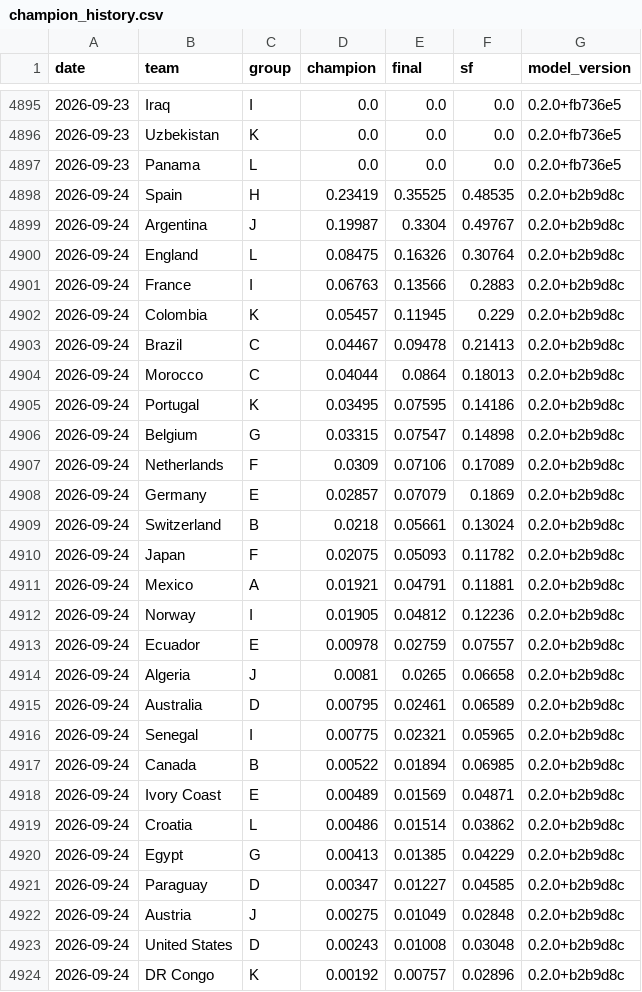
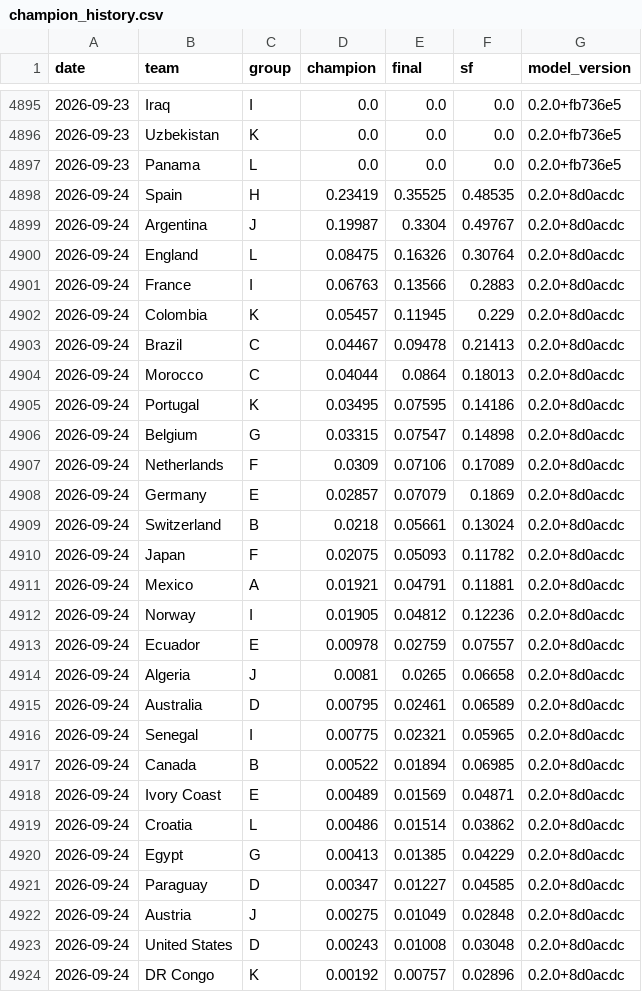
Before and after one commit to jonatyum/mundial-statistic, a CSV file: data/processed/champion_history.csv, drawn as a sheet; only a part is shown, gaps mark what is left out; the diff covers the shown part only.

```diff
--- a/data/processed/champion_history.csv
+++ b/data/processed/champion_history.csv
@@ -4897,28 +4897,28 @@ date,team,group,champion,final,sf,model_version
 2026-09-23,Panama,L,0.0,0.0,0.0,0.2.0+fb736e5
-2026-09-24,Spain,H,0.23419,0.35525,0.48535,0.2.0+b2b9d8c
-2026-09-24,Argentina,J,0.19987,0.3304,0.49767,0.2.0+b2b9d8c
-2026-09-24,England,L,0.08475,0.16326,0.30764,0.2.0+b2b9d8c
-2026-09-24,France,I,0.06763,0.13566,0.2883,0.2.0+b2b9d8c
-2026-09-24,Colombia,K,0.05457,0.11945,0.229,0.2.0+b2b9d8c
-2026-09-24,Brazil,C,0.04467,0.09478,0.21413,0.2.0+b2b9d8c
-2026-09-24,Morocco,C,0.04044,0.0864,0.18013,0.2.0+b2b9d8c
-2026-09-24,Portugal,K,0.03495,0.07595,0.14186,0.2.0+b2b9d8c
-2026-09-24,Belgium,G,0.03315,0.07547,0.14898,0.2.0+b2b9d8c
-2026-09-24,Netherlands,F,0.0309,0.07106,0.17089,0.2.0+b2b9d8c
-2026-09-24,Germany,E,0.02857,0.07079,0.1869,0.2.0+b2b9d8c
-2026-09-24,Switzerland,B,0.0218,0.05661,0.13024,0.2.0+b2b9d8c
-2026-09-24,Japan,F,0.02075,0.05093,0.11782,0.2.0+b2b9d8c
-2026-09-24,Mexico,A,0.01921,0.04791,0.11881,0.2.0+b2b9d8c
-2026-09-24,Norway,I,0.01905,0.04812,0.12236,0.2.0+b2b9d8c
-2026-09-24,Ecuador,E,0.00978,0.02759,0.07557,0.2.0+b2b9d8c
-2026-09-24,Algeria,J,0.0081,0.0265,0.06658,0.2.0+b2b9d8c
-2026-09-24,Australia,D,0.00795,0.02461,0.06589,0.2.0+b2b9d8c
-2026-09-24,Senegal,I,0.00775,0.02321,0.05965,0.2.0+b2b9d8c
-2026-09-24,Canada,B,0.00522,0.01894,0.06985,0.2.0+b2b9d8c
-2026-09-24,Ivory Coast,E,0.00489,0.01569,0.04871,0.2.0+b2b9d8c
-2026-09-24,Croatia,L,0.00486,0.01514,0.03862,0.2.0+b2b9d8c
-2026-09-24,Egypt,G,0.00413,0.01385,0.04229,0.2.0+b2b9d8c
-2026-09-24,Paraguay,D,0.00347,0.01227,0.04585,0.2.0+b2b9d8c
-2026-09-24,Austria,J,0.00275,0.01049,0.02848,0.2.0+b2b9d8c
-2026-09-24,United States,D,0.00243,0.01008,0.03048,0.2.0+b2b9d8c
-2026-09-24,DR Congo,K,0.00192,0.00757,0.02896,0.2.0+b2b9d8c
+2026-09-24,Spain,H,0.23419,0.35525,0.48535,0.2.0+8d0acdc
+2026-09-24,Argentina,J,0.19987,0.3304,0.49767,0.2.0+8d0acdc
+2026-09-24,England,L,0.08475,0.16326,0.30764,0.2.0+8d0acdc
+2026-09-24,France,I,0.06763,0.13566,0.2883,0.2.0+8d0acdc
+2026-09-24,Colombia,K,0.05457,0.11945,0.229,0.2.0+8d0acdc
+2026-09-24,Brazil,C,0.04467,0.09478,0.21413,0.2.0+8d0acdc
+2026-09-24,Morocco,C,0.04044,0.0864,0.18013,0.2.0+8d0acdc
+2026-09-24,Portugal,K,0.03495,0.07595,0.14186,0.2.0+8d0acdc
+2026-09-24,Belgium,G,0.03315,0.07547,0.14898,0.2.0+8d0acdc
+2026-09-24,Netherlands,F,0.0309,0.07106,0.17089,0.2.0+8d0acdc
+2026-09-24,Germany,E,0.02857,0.07079,0.1869,0.2.0+8d0acdc
+2026-09-24,Switzerland,B,0.0218,0.05661,0.13024,0.2.0+8d0acdc
+2026-09-24,Japan,F,0.02075,0.05093,0.11782,0.2.0+8d0acdc
+2026-09-24,Mexico,A,0.01921,0.04791,0.11881,0.2.0+8d0acdc
+2026-09-24,Norway,I,0.01905,0.04812,0.12236,0.2.0+8d0acdc
+2026-09-24,Ecuador,E,0.00978,0.02759,0.07557,0.2.0+8d0acdc
+2026-09-24,Algeria,J,0.0081,0.0265,0.06658,0.2.0+8d0acdc
+2026-09-24,Australia,D,0.00795,0.02461,0.06589,0.2.0+8d0acdc
+2026-09-24,Senegal,I,0.00775,0.02321,0.05965,0.2.0+8d0acdc
+2026-09-24,Canada,B,0.00522,0.01894,0.06985,0.2.0+8d0acdc
+2026-09-24,Ivory Coast,E,0.00489,0.01569,0.04871,0.2.0+8d0acdc
+2026-09-24,Croatia,L,0.00486,0.01514,0.03862,0.2.0+8d0acdc
+2026-09-24,Egypt,G,0.00413,0.01385,0.04229,0.2.0+8d0acdc
+2026-09-24,Paraguay,D,0.00347,0.01227,0.04585,0.2.0+8d0acdc
+2026-09-24,Austria,J,0.00275,0.01049,0.02848,0.2.0+8d0acdc
+2026-09-24,United States,D,0.00243,0.01008,0.03048,0.2.0+8d0acdc
+2026-09-24,DR Congo,K,0.00192,0.00757,0.02896,0.2.0+8d0acdc
```
Also changed, not shown: 21 edited cells elsewhere in this file, data/processed/match_forecasts.csv, 2 other files.
